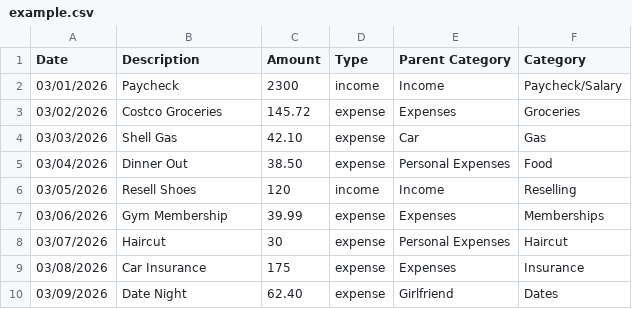
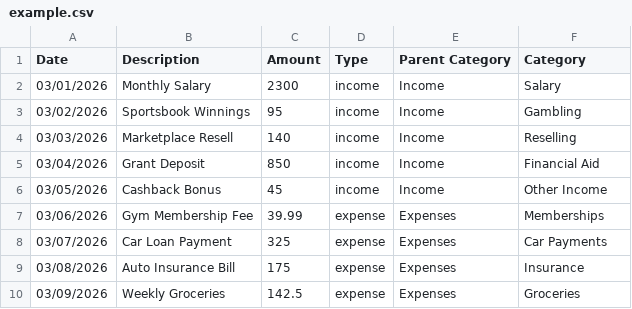
Before and after one commit to GabrielColonna/Pulse, a CSV file: example.csv, drawn as a sheet; only a part is shown; the diff covers the shown part only.

```diff
--- a/example.csv
+++ b/example.csv
@@ -1,10 +1,10 @@
 Date,Description,Amount,Type,Parent Category,Category
-03/01/2026,Paycheck,2300,income,Income,Paycheck/Salary
-03/02/2026,Costco Groceries,145.72,expense,Expenses,Groceries
-03/03/2026,Shell Gas,42.10,expense,Car,Gas
-03/04/2026,Dinner Out,38.50,expense,Personal Expenses,Food
-03/05/2026,Resell Shoes,120,income,Income,Reselling
-03/06/2026,Gym Membership,39.99,expense,Expenses,Memberships
-03/07/2026,Haircut,30,expense,Personal Expenses,Haircut
-03/08/2026,Car Insurance,175,expense,Expenses,Insurance
-03/09/2026,Date Night,62.40,expense,Girlfriend,Dates
+03/01/2026,Monthly Salary,2300,income,Income,Salary
+03/02/2026,Sportsbook Winnings,95,income,Income,Gambling
+03/03/2026,Marketplace Resell,140,income,Income,Reselling
+03/04/2026,Grant Deposit,850,income,Income,Financial Aid
+03/05/2026,Cashback Bonus,45,income,Income,Other Income
+03/06/2026,Gym Membership Fee,39.99,expense,Expenses,Memberships
+03/07/2026,Car Loan Payment,325,expense,Expenses,Car Payments
+03/08/2026,Auto Insurance Bill,175,expense,Expenses,Insurance
+03/09/2026,Weekly Groceries,142.5,expense,Expenses,Groceries
```
Also changed, not shown: 21 added rows and 5 edited cells elsewhere in this file, 5 other files.
